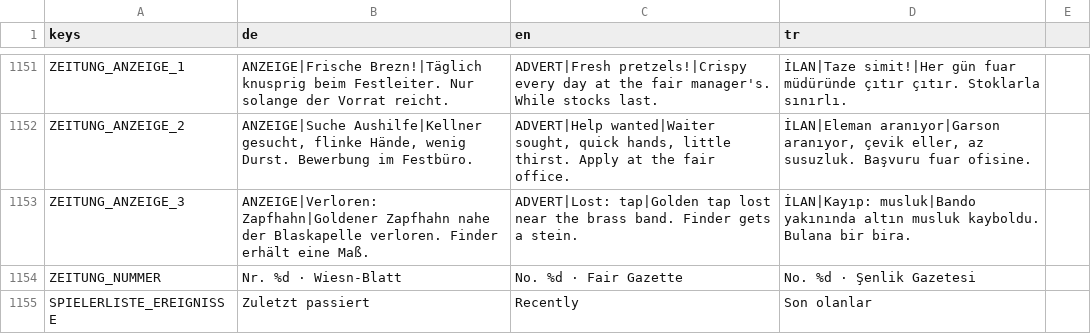
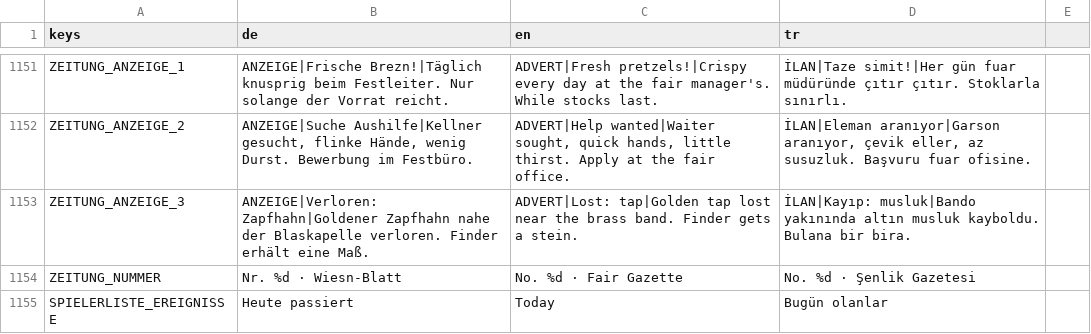
Before and after one commit to sysexperts/oktoberfest, a CSV file: locale/texte.csv, drawn as a sheet; only a part is shown, gaps mark what is left out.

```diff
--- a/locale/texte.csv
+++ b/locale/texte.csv
@@ -1214,2 +1214,2 @@ ZEITUNG_ANZEIGE_3,ANZEIGE|Verloren: Zapfhahn|Goldener Zapfhahn nahe der Blaskape
 ZEITUNG_NUMMER,Nr. %d · Wiesn-Blatt,No. %d · Fair Gazette,No. %d · Şenlik Gazetesi
-SPIELERLISTE_EREIGNISSE,Zuletzt passiert,Recently,Son olanlar
+SPIELERLISTE_EREIGNISSE,Heute passiert,Today,Bugün olanlar
```
Also changed, not shown: 6 other files.
